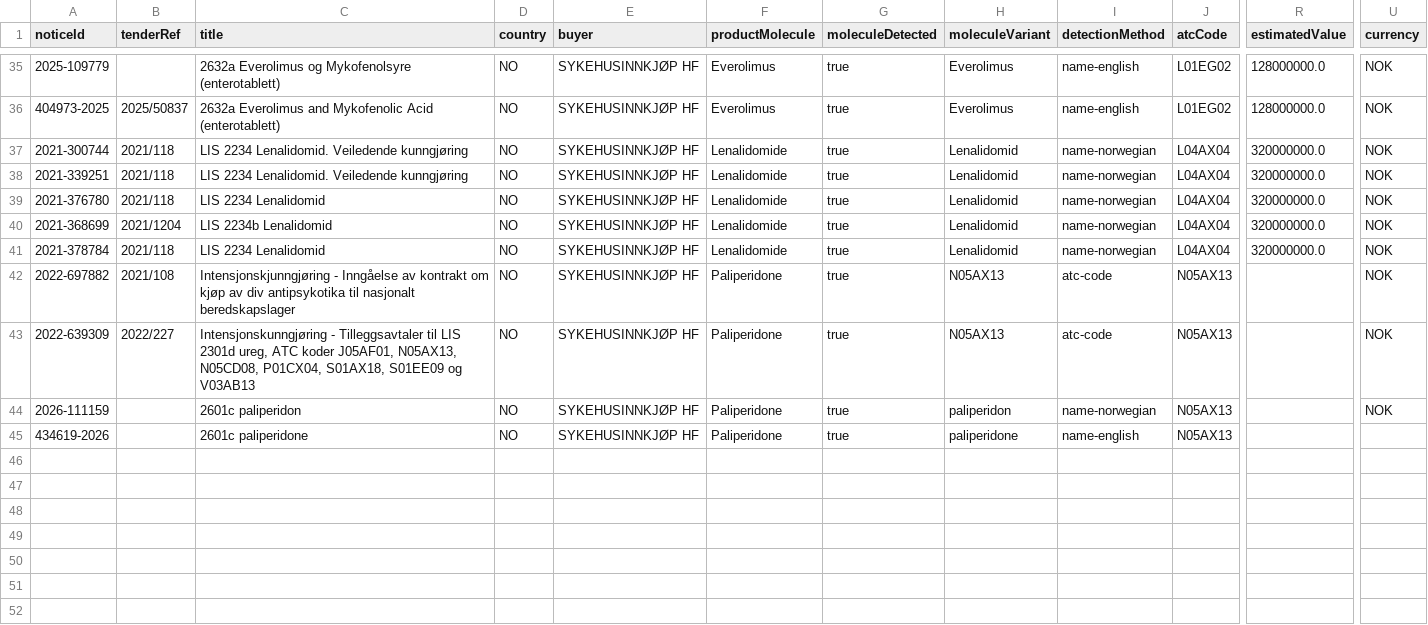
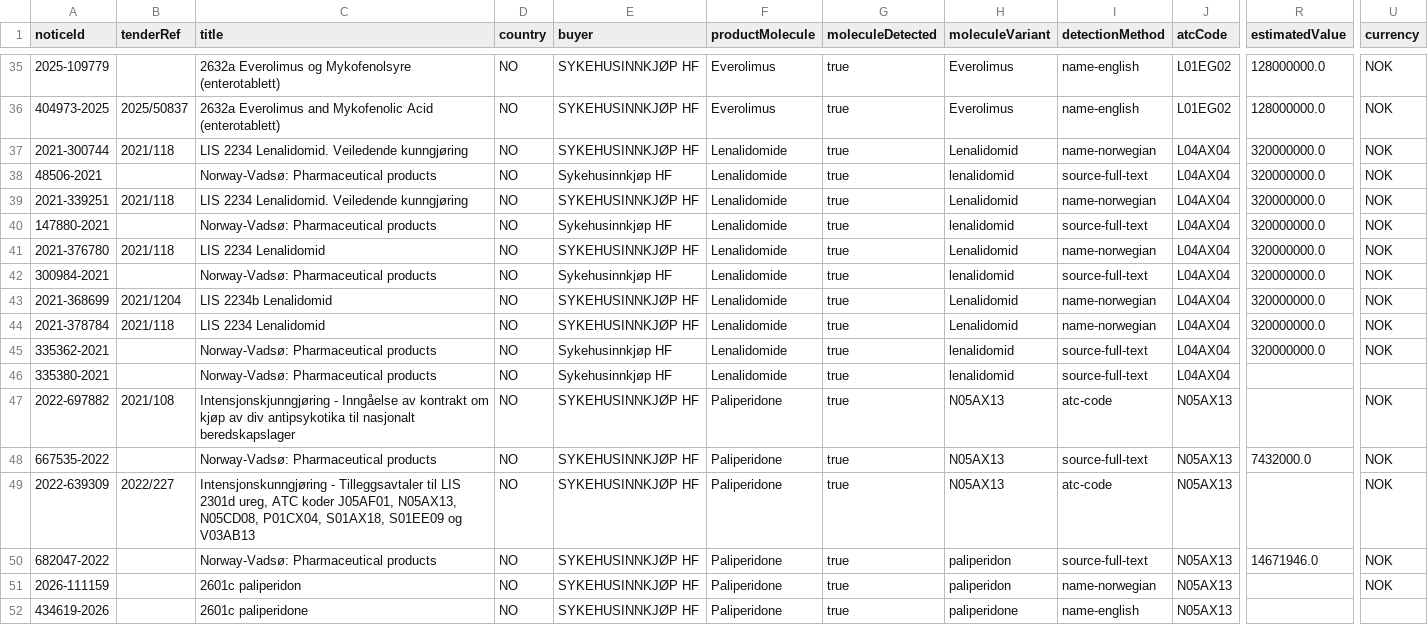
Before and after one commit to SaahithShetty/norwegian-tender-pipeline, a CSV file: output/output.csv, drawn as a sheet; only a part is shown, gaps mark what is left out; rows hold the shown columns only; the diff names each change by its address in the sheet, - before the commit and + after, or states it on an @@ line.

```diff
--- a/output/output.csv
+++ b/output/output.csv
+row 38: 48506-2021 |  | Norway-Vadsø: Pharmaceutical products | NO | Sykehusinnkjøp HF | Lenalidomide | true | lenalidomid | source-full-text | L04AX04 | 320000000.0 | NOK
+row 40: 147880-2021 |  | Norway-Vadsø: Pharmaceutical products | NO | Sykehusinnkjøp HF | Lenalidomide | true | lenalidomid | source-full-text | L04AX04 | 320000000.0 | NOK
+row 42: 300984-2021 |  | Norway-Vadsø: Pharmaceutical products | NO | Sykehusinnkjøp HF | Lenalidomide | true | lenalidomid | source-full-text | L04AX04 | 320000000.0 | NOK
+row 45: 335362-2021 |  | Norway-Vadsø: Pharmaceutical products | NO | Sykehusinnkjøp HF | Lenalidomide | true | lenalidomid | source-full-text | L04AX04 | 320000000.0 | NOK
+row 46: 335380-2021 |  | Norway-Vadsø: Pharmaceutical products | NO | Sykehusinnkjøp HF | Lenalidomide | true | lenalidomid | source-full-text | L04AX04
+row 48: 667535-2022 |  | Norway-Vadsø: Pharmaceutical products | NO | SYKEHUSINNKJØP HF | Paliperidone | true | N05AX13 | source-full-text | N05AX13 | 7432000.0 | NOK
+row 50: 682047-2022 |  | Norway-Vadsø: Pharmaceutical products | NO | SYKEHUSINNKJØP HF | Paliperidone | true | paliperidon | source-full-text | N05AX13 | 14671946.0 | NOK
```
Also changed, not shown: 10 other files.
